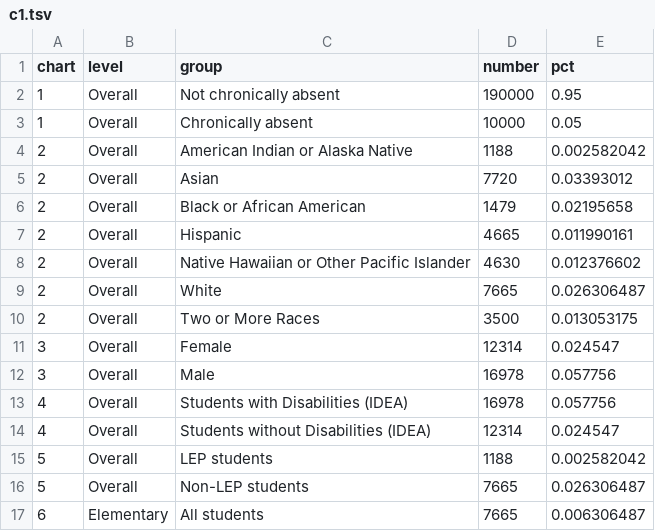
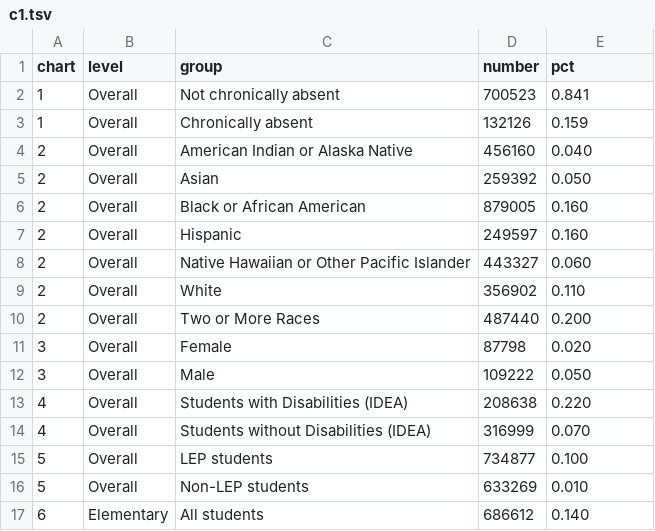
Before and after one commit to MarceloSimasWestat/MarceloSimasWestat.github.io, a TSV file: D3/Data/c1.tsv, drawn as a sheet; only a part is shown; the diff covers the shown part only.

```diff
--- a/D3/Data/c1.tsv
+++ b/D3/Data/c1.tsv
@@ -1,17 +1,17 @@
 chart	level	group	number	pct
-1	Overall	Not chronically absent	190000	0.95
-1	Overall	Chronically absent	10000	0.05
-2	Overall	American Indian or Alaska Native	1188	0.002582042
-2	Overall	Asian	7720	0.03393012
-2	Overall	Black or African American	1479	0.02195658
-2	Overall	Hispanic	4665	0.011990161
-2	Overall	Native Hawaiian or Other Pacific Islander	4630	0.012376602
-2	Overall	White	7665	0.026306487
-2	Overall	Two or More Races	3500	0.013053175
-3	Overall	Female	12314	0.024547
-3	Overall	Male	16978	0.057756
-4	Overall	Students with Disabilities (IDEA)	16978	0.057756
-4	Overall	Students without Disabilities (IDEA)	12314	0.024547
-5	Overall	LEP students	1188	0.002582042
-5	Overall	Non-LEP students	7665	0.026306487
-6	Elementary	All students	7665	0.006306487
+1	Overall	Not chronically absent	700523	0.841
+1	Overall	Chronically absent	132126	0.159
+2	Overall	American Indian or Alaska Native	456160	0.040
+2	Overall	Asian	259392	0.050
+2	Overall	Black or African American	879005	0.160
+2	Overall	Hispanic	249597	0.160
+2	Overall	Native Hawaiian or Other Pacific Islander	443327	0.060
+2	Overall	White	356902	0.110
+2	Overall	Two or More Races	487440	0.200
+3	Overall	Female	87798	0.020
+3	Overall	Male	109222	0.050
+4	Overall	Students with Disabilities (IDEA)	208638	0.220
+4	Overall	Students without Disabilities (IDEA)	316999	0.070
+5	Overall	LEP students	734877	0.100
+5	Overall	Non-LEP students	633269	0.010
+6	Elementary	All students	686612	0.140
```
Also changed, not shown: 146 edited cells elsewhere in this file, 2 other files.
